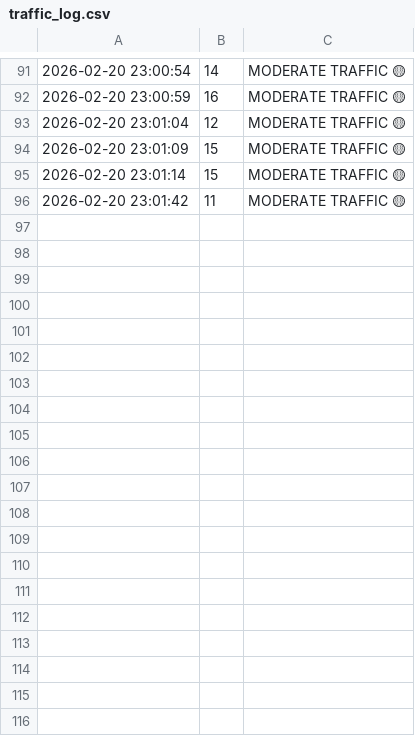
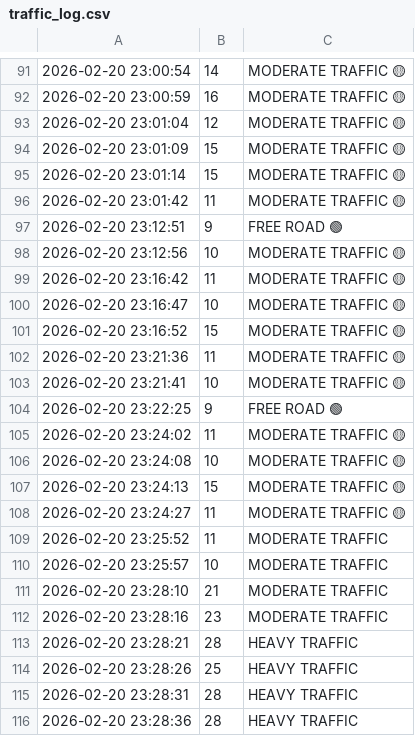
Before and after one commit to ArnavPundir22/Traffic_analysis-system, a CSV file: traffic_log.csv, drawn as a sheet; only a part is shown, gaps mark what is left out; the diff covers the shown part only; the diff names each change by its address in the sheet, - before the commit and + after, or states it on an @@ line.

```diff
--- a/traffic_log.csv
+++ b/traffic_log.csv
+row 97: 2026-02-20 23:12:51 | 9 | FREE ROAD 🟢
+row 98: 2026-02-20 23:12:56 | 10 | MODERATE TRAFFIC 🟡
+row 99: 2026-02-20 23:16:42 | 11 | MODERATE TRAFFIC 🟡
+row 100: 2026-02-20 23:16:47 | 10 | MODERATE TRAFFIC 🟡
+row 101: 2026-02-20 23:16:52 | 15 | MODERATE TRAFFIC 🟡
+row 102: 2026-02-20 23:21:36 | 11 | MODERATE TRAFFIC 🟡
+row 103: 2026-02-20 23:21:41 | 10 | MODERATE TRAFFIC 🟡
+row 104: 2026-02-20 23:22:25 | 9 | FREE ROAD 🟢
+row 105: 2026-02-20 23:24:02 | 11 | MODERATE TRAFFIC 🟡
+row 106: 2026-02-20 23:24:08 | 10 | MODERATE TRAFFIC 🟡
+row 107: 2026-02-20 23:24:13 | 15 | MODERATE TRAFFIC 🟡
+row 108: 2026-02-20 23:24:27 | 11 | MODERATE TRAFFIC 🟡
+row 109: 2026-02-20 23:25:52 | 11 | MODERATE TRAFFIC
+row 110: 2026-02-20 23:25:57 | 10 | MODERATE TRAFFIC
+row 111: 2026-02-20 23:28:10 | 21 | MODERATE TRAFFIC
+row 112: 2026-02-20 23:28:16 | 23 | MODERATE TRAFFIC
+row 113: 2026-02-20 23:28:21 | 28 | HEAVY TRAFFIC
+row 114: 2026-02-20 23:28:26 | 25 | HEAVY TRAFFIC
+row 115: 2026-02-20 23:28:31 | 28 | HEAVY TRAFFIC
+row 116: 2026-02-20 23:28:36 | 28 | HEAVY TRAFFIC
```
Also changed, not shown: 17 added rows elsewhere in this file, 3 other files.
